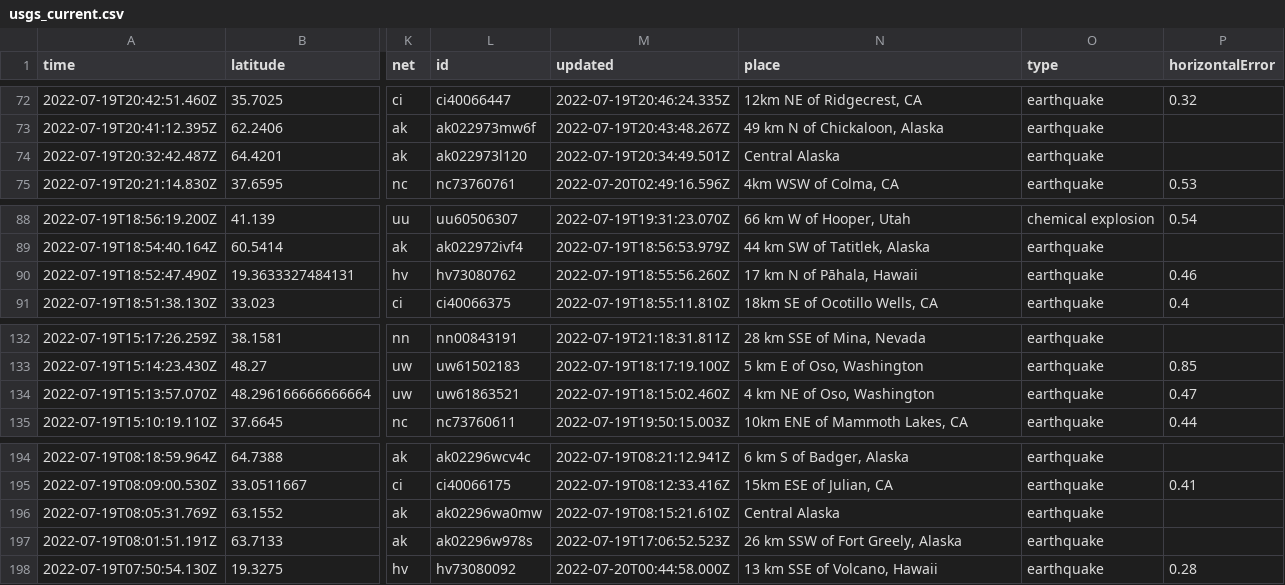
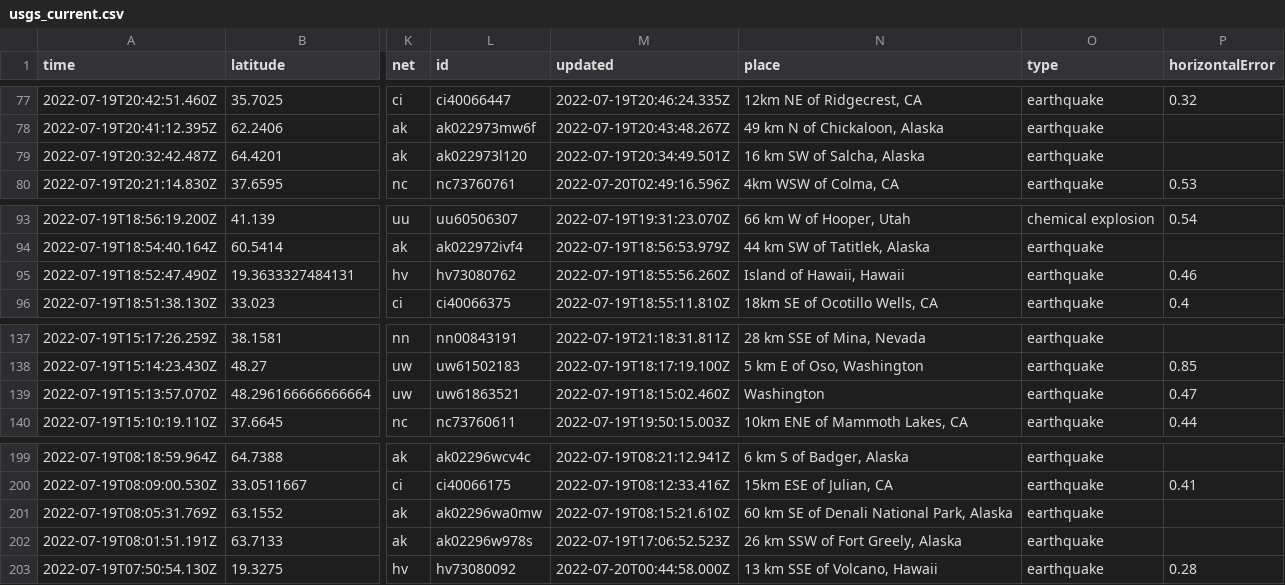
Before and after one commit to mattrehbein/nicar22-github-actions, a CSV file: usgs_current.csv, drawn as a sheet; only a part is shown, gaps mark what is left out; addresses are those after the commit; the diff covers the shown part only; the diff names each change by its address in the sheet, - before the commit and + after, or states it on an @@ line.

```diff
--- a/usgs_current.csv
+++ b/usgs_current.csv
-N79 (place): Central Alaska
+N79 (place): 16 km SW of Salcha, Alaska
-N95 (place): 17 km N of Pāhala, Hawaii
+N95 (place): Island of Hawaii, Hawaii
-N139 (place): 4 km NE of Oso, Washington
+N139 (place): Washington
-N201 (place): Central Alaska
+N201 (place): 60 km SE of Denali National Park, Alaska
```
Also changed, not shown: 5 added rows and 5 edited cells elsewhere in this file.
